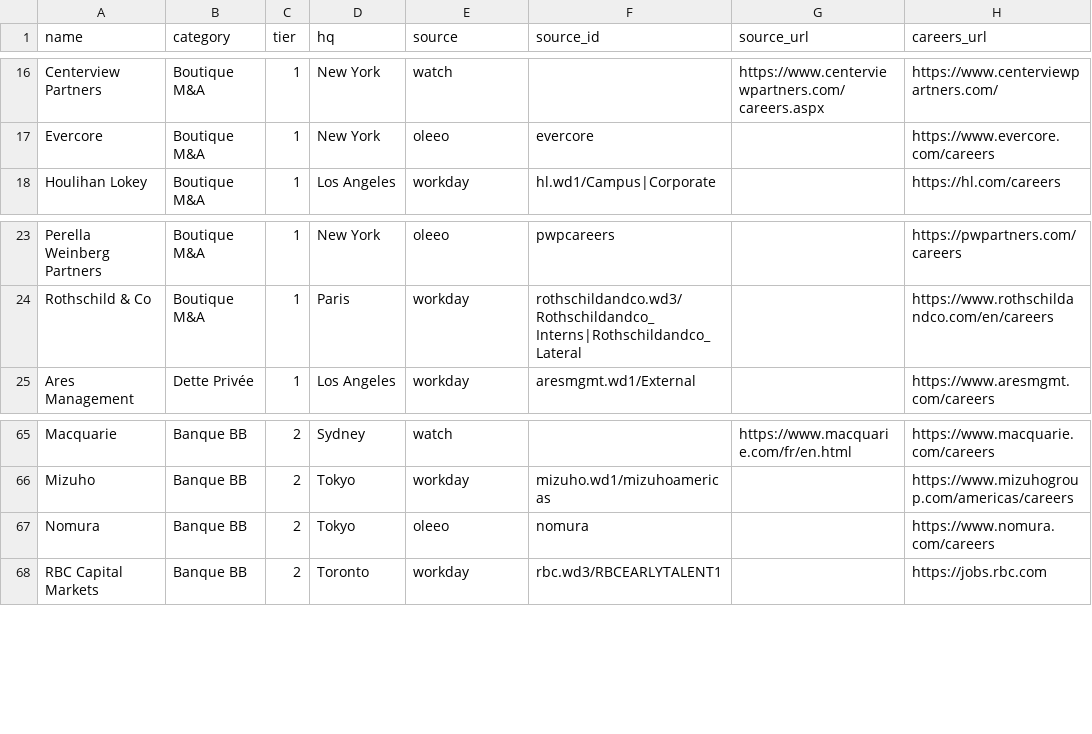
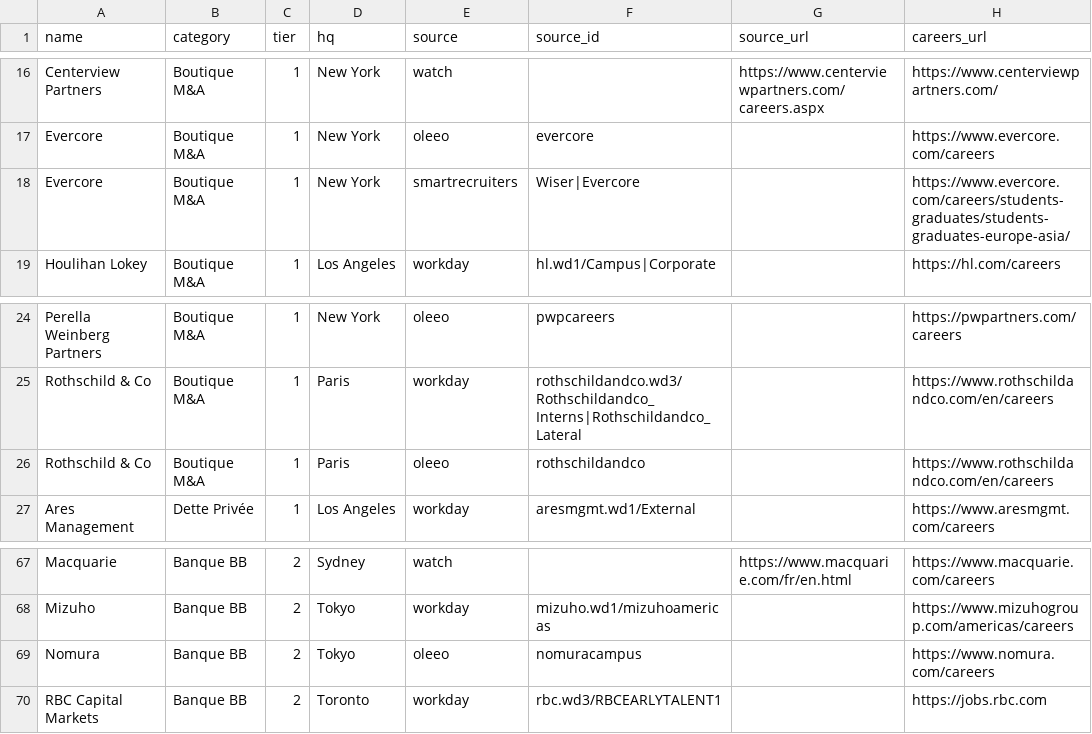
Before and after one commit to Adrien2712/radar-stages, a CSV file: companies.csv, drawn as a sheet; only a part is shown, gaps mark what is left out.

```diff
--- a/companies.csv
+++ b/companies.csv
@@ -17,2 +17,3 @@ Centerview Partners,Boutique M&A,1,New York,watch,,https://www.centerviewpartner
 Evercore,Boutique M&A,1,New York,oleeo,evercore,,https://www.evercore.com/careers
+Evercore,Boutique M&A,1,New York,smartrecruiters,Wiser|Evercore,,https://www.evercore.com/careers/students-graduates/students-graduates-europe-asia/
 Houlihan Lokey,Boutique M&A,1,Los Angeles,workday,hl.wd1/Campus|Corporate,,https://hl.com/careers
@@ -24,2 +25,3 @@ Perella Weinberg Partners,Boutique M&A,1,New York,oleeo,pwpcareers,,https://pwpa
 Rothschild & Co,Boutique M&A,1,Paris,workday,rothschildandco.wd3/Rothschildandco_Interns|Rothschildandco_Lateral,,https://www.rothschildandco.com/en/careers
+Rothschild & Co,Boutique M&A,1,Paris,oleeo,rothschildandco,,https://www.rothschildandco.com/en/careers
 Ares Management,Dette Privée,1,Los Angeles,workday,aresmgmt.wd1/External,,https://www.aresmgmt.com/careers
@@ -66,3 +68,3 @@ Macquarie,Banque BB,2,Sydney,watch,,https://www.macquarie.com/fr/en.html,https:/
 Mizuho,Banque BB,2,Tokyo,workday,mizuho.wd1/mizuhoamericas,,https://www.mizuhogroup.com/americas/careers
-Nomura,Banque BB,2,Tokyo,oleeo,nomura,,https://www.nomura.com/careers
+Nomura,Banque BB,2,Tokyo,oleeo,nomuracampus,,https://www.nomura.com/careers
 RBC Capital Markets,Banque BB,2,Toronto,workday,rbc.wd3/RBCEARLYTALENT1,,https://jobs.rbc.com
```
Also changed, not shown: programmes.csv, 4 other files.
